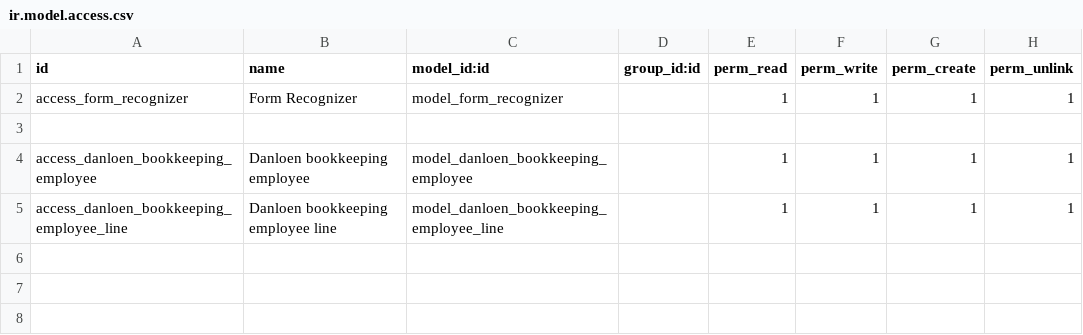
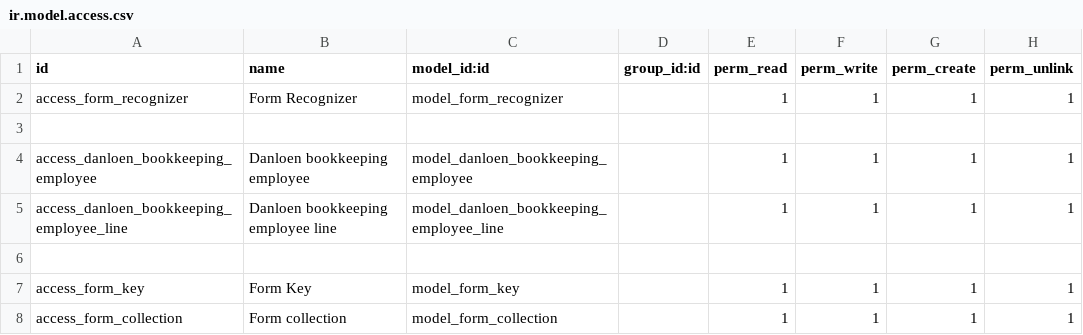
Before and after one commit to RLSD-MACH/test-15-rl, a CSV file: RL Software Development ApS/ms_form_recognizer/security/ir.model.access.csv, drawn as a sheet; the diff names each change by its address in the sheet, - before the commit and + after, or states it on an @@ line.

```diff
--- a/RL Software Development ApS/ms_form_recognizer/security/ir.model.access.csv
+++ b/RL Software Development ApS/ms_form_recognizer/security/ir.model.access.csv
+row 6: (empty)
+row 7: access_form_key | Form Key | model_form_key |  | 1 | 1 | 1 | 1
+row 8: access_form_collection | Form collection | model_form_collection |  | 1 | 1 | 1 | 1
```
Also changed, not shown: 2 other files.
